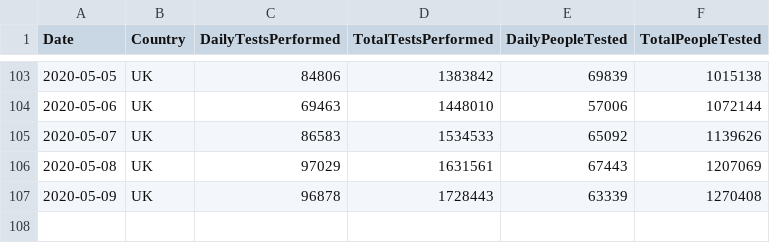
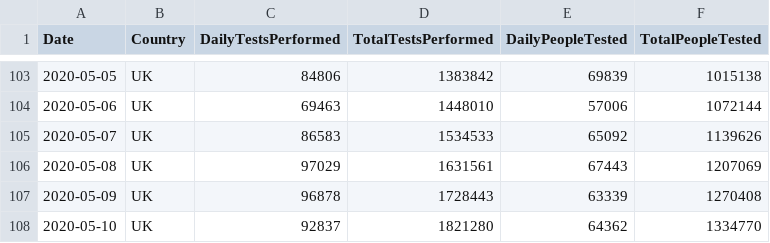
Before and after one commit to tomwhite/covid-19-uk-data, a CSV file: data/covid-19-tests-uk.csv, drawn as a sheet; only a part is shown, gaps mark what is left out; the diff names each change by its address in the sheet, - before the commit and + after, or states it on an @@ line.

Commit message:
Update for 2020-05-10 UK testing numbers

```diff
--- a/data/covid-19-tests-uk.csv
+++ b/data/covid-19-tests-uk.csv
+row 108: 2020-05-10 | UK | 92837 | 1821280 | 64362 | 1334770
```
